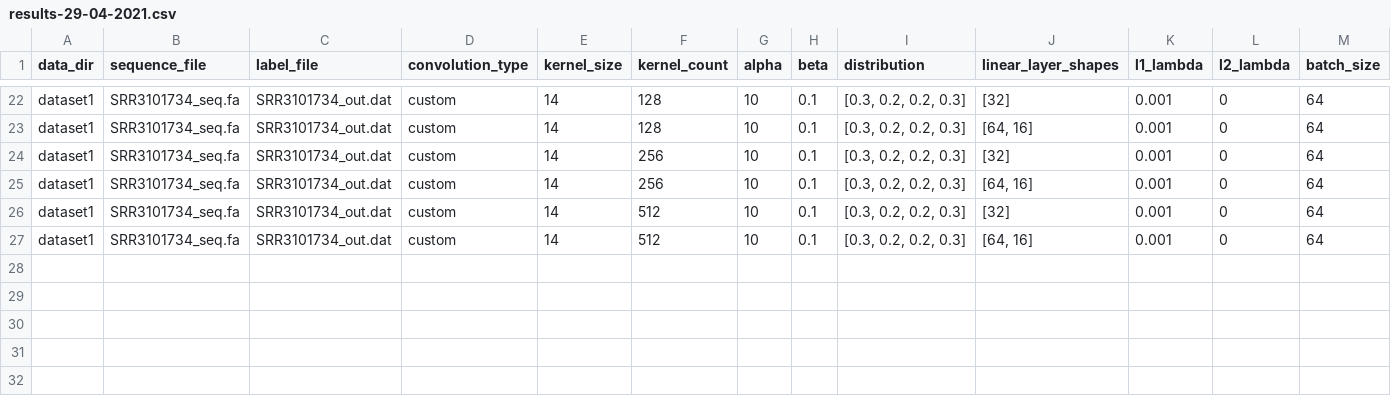
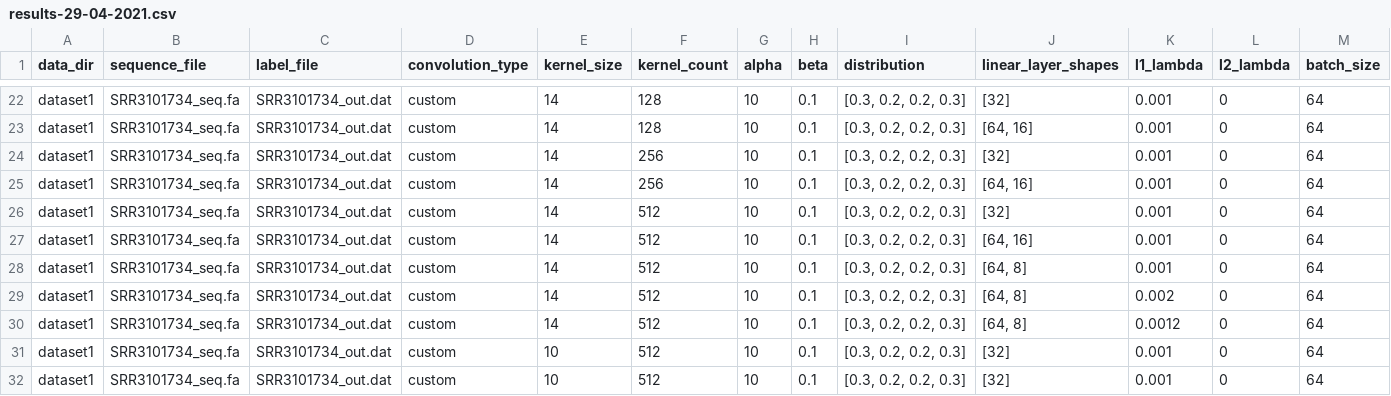
Before and after one commit to ARTushar/viral-TR, a CSV file: our-vTR/params_log/results-29-04-2021.csv, drawn as a sheet; only a part is shown, gaps mark what is left out; rows hold the shown columns only; the diff names each change by its address in the sheet, - before the commit and + after, or states it on an @@ line.

```diff
--- a/our-vTR/params_log/results-29-04-2021.csv
+++ b/our-vTR/params_log/results-29-04-2021.csv
+row 28: dataset1 | SRR3101734_seq.fa | SRR3101734_out.dat | custom | 14 | 512 | 10 | 0.1 | [0.3, 0.2, 0.2, 0.3] | [64, 8] | 0.001 | 0 | 64
+row 29: dataset1 | SRR3101734_seq.fa | SRR3101734_out.dat | custom | 14 | 512 | 10 | 0.1 | [0.3, 0.2, 0.2, 0.3] | [64, 8] | 0.002 | 0 | 64
+row 30: dataset1 | SRR3101734_seq.fa | SRR3101734_out.dat | custom | 14 | 512 | 10 | 0.1 | [0.3, 0.2, 0.2, 0.3] | [64, 8] | 0.0012 | 0 | 64
+row 31: dataset1 | SRR3101734_seq.fa | SRR3101734_out.dat | custom | 10 | 512 | 10 | 0.1 | [0.3, 0.2, 0.2, 0.3] | [32] | 0.001 | 0 | 64
+row 32: dataset1 | SRR3101734_seq.fa | SRR3101734_out.dat | custom | 10 | 512 | 10 | 0.1 | [0.3, 0.2, 0.2, 0.3] | [32] | 0.001 | 0 | 64
```
Also changed, not shown: 3 other files.
